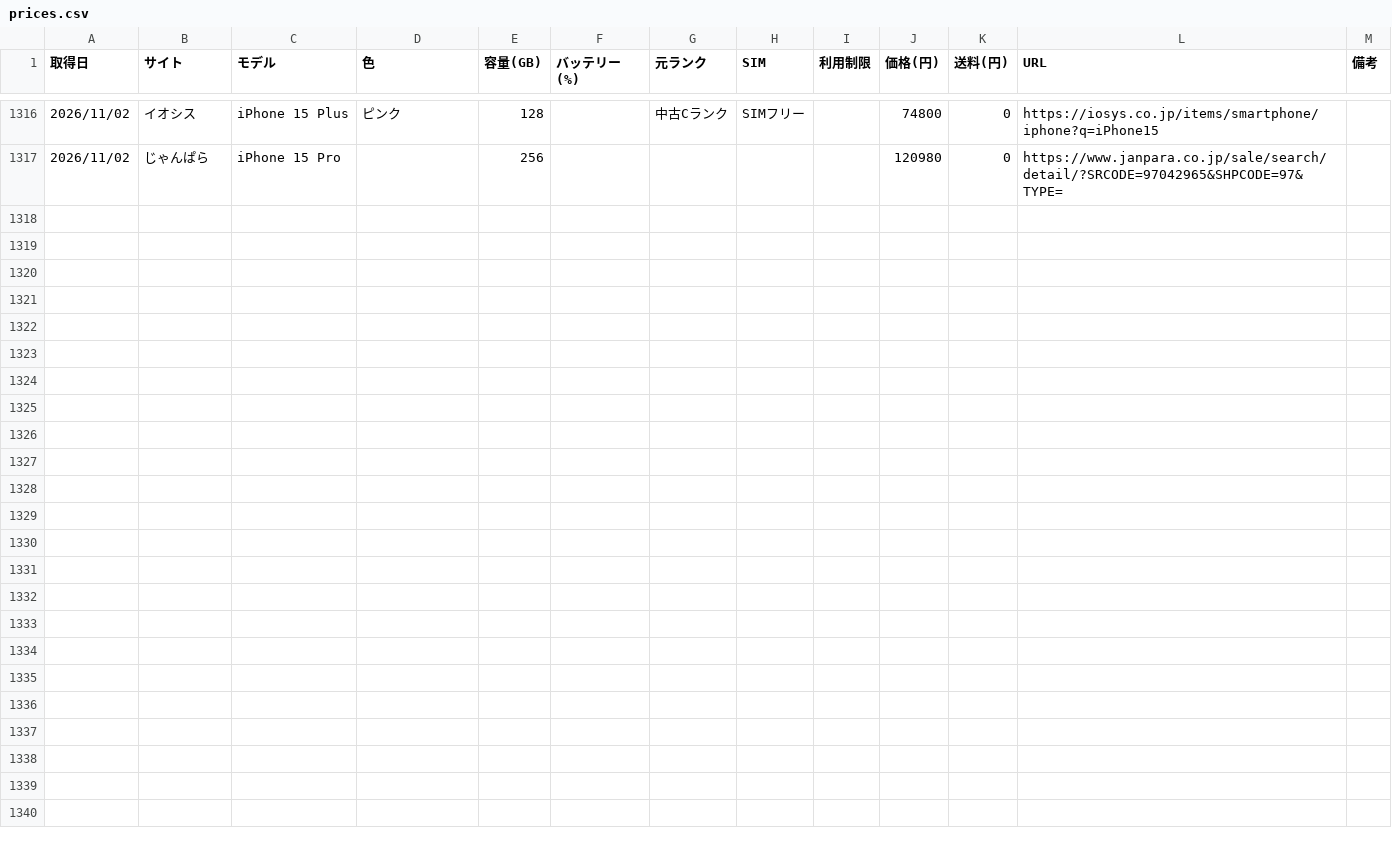
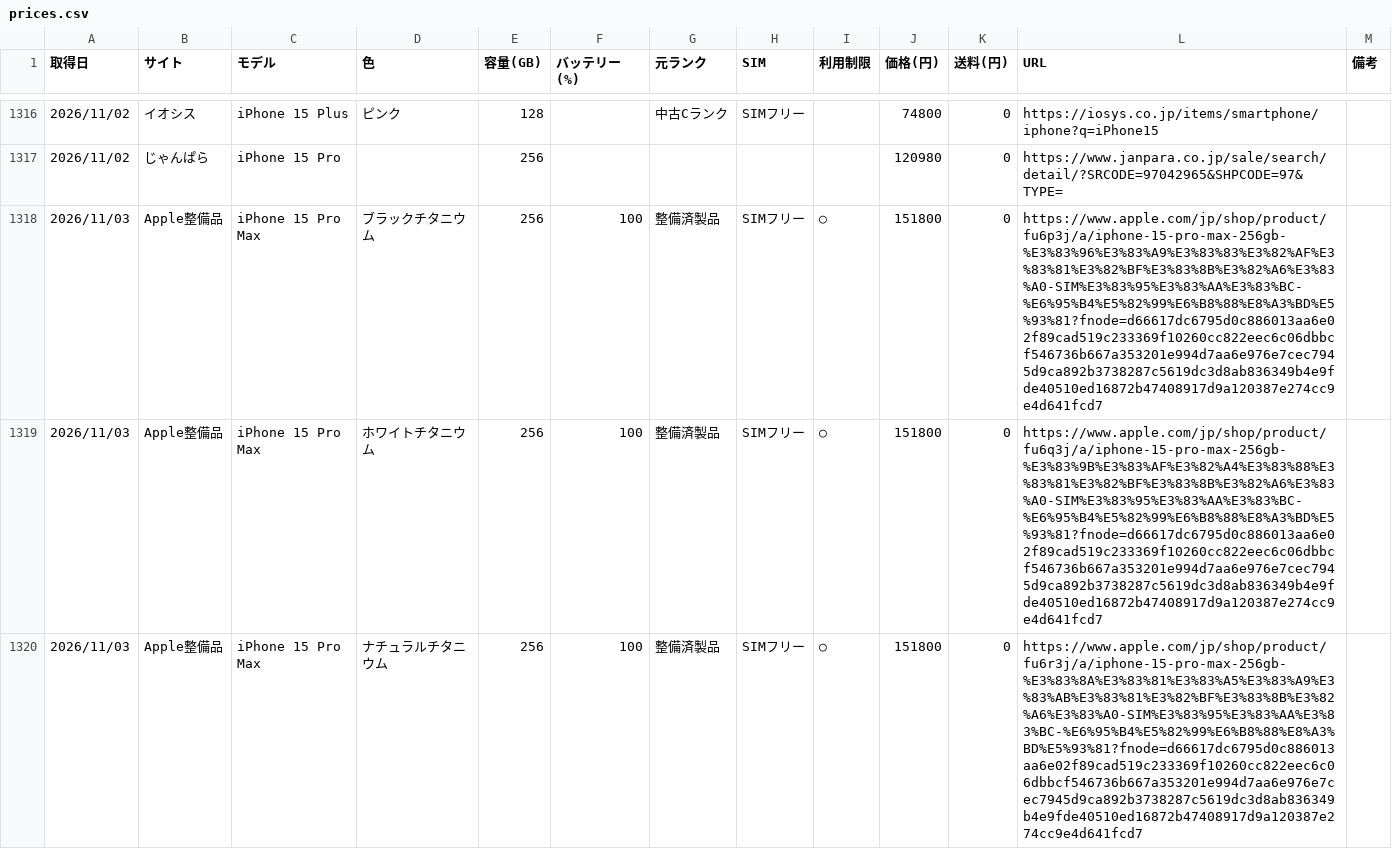
Before and after one commit to akaikenban6129-eng/iphone-price-tracker, a CSV file: data/prices.csv, drawn as a sheet; only a part is shown, gaps mark what is left out; the diff covers the shown part only; the diff names each change by its address in the sheet, - before the commit and + after, or states it on an @@ line.

Commit message:
prices 2026-11-03

```diff
--- a/data/prices.csv
+++ b/data/prices.csv
+row 1318: 2026/11/03 | Apple整備品 | iPhone 15 Pro Max | ブラックチタニウム | 256 | 100 | 整備済製品 | SIMフリー | ○ | 151800 | 0 | https://www.apple.com/jp/shop/product/fu6p3j/a/iphone-15-pro-max-256gb-%E3%83%96%E3%83%A9%E3%83%83%E3%82%AF%E3%83%81%E3%82%BF%E3%83%8B%E3%82%A6%E3%83%A0-SIM%E3%83%95%E3%83%AA%E3%83%BC-%E6%95%B4%E5%82%99%E6%B8%88%E8%A3%BD%E5%93%81?fnode=d66617dc6795d0c886013aa6e02f89cad519c233369f10260cc822eec6c06dbbcf546736b667a353201e994d7aa6e976e7cec7945d9ca892b3738287c5619dc3d8ab836349b4e9fde40510ed16872b47408917d9a120387e274cc9e4d641fcd7
+row 1319: 2026/11/03 | Apple整備品 | iPhone 15 Pro Max | ホワイトチタニウム | 256 | 100 | 整備済製品 | SIMフリー | ○ | 151800 | 0 | https://www.apple.com/jp/shop/product/fu6q3j/a/iphone-15-pro-max-256gb-%E3%83%9B%E3%83%AF%E3%82%A4%E3%83%88%E3%83%81%E3%82%BF%E3%83%8B%E3%82%A6%E3%83%A0-SIM%E3%83%95%E3%83%AA%E3%83%BC-%E6%95%B4%E5%82%99%E6%B8%88%E8%A3%BD%E5%93%81?fnode=d66617dc6795d0c886013aa6e02f89cad519c233369f10260cc822eec6c06dbbcf546736b667a353201e994d7aa6e976e7cec7945d9ca892b3738287c5619dc3d8ab836349b4e9fde40510ed16872b47408917d9a120387e274cc9e4d641fcd7
+row 1320: 2026/11/03 | Apple整備品 | iPhone 15 Pro Max | ナチュラルチタニウム | 256 | 100 | 整備済製品 | SIMフリー | ○ | 151800 | 0 | https://www.apple.com/jp/shop/product/fu6r3j/a/iphone-15-pro-max-256gb-%E3%83%8A%E3%83%81%E3%83%A5%E3%83%A9%E3%83%AB%E3%83%81%E3%82%BF%E3%83%8B%E3%82%A6%E3%83%A0-SIM%E3%83%95%E3%83%AA%E3%83%BC-%E6%95%B4%E5%82%99%E6%B8%88%E8%A3%BD%E5%93%81?fnode=d66617dc6795d0c886013aa6e02f89cad519c233369f10260cc822eec6c06dbbcf546736b667a353201e994d7aa6e976e7cec7945d9ca892b3738287c5619dc3d8ab836349b4e9fde40510ed16872b47408917d9a120387e274cc9e4d641fcd7
```
Also changed, not shown: 6 added rows elsewhere in this file.
